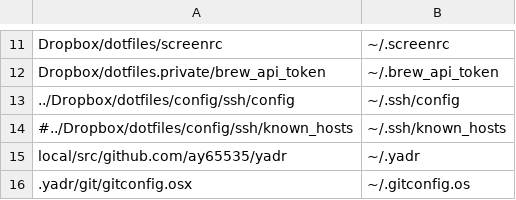
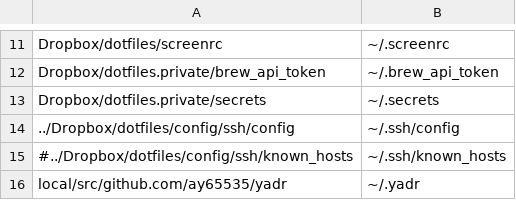
Before and after one commit to ay65535/yadr, a CSV file: install.conf.csv, drawn as a sheet; only a part is shown, gaps mark what is left out; the shorter side is filled out with more unchanged rows; the diff names each change by its address in the sheet, - before the commit and + after, or states it on an @@ line.

Commit message:
Add secrets

```diff
--- a/install.conf.csv
+++ b/install.conf.csv
+row 13: Dropbox/dotfiles.private/secrets | ~/.secrets
```
Also changed, not shown: 1 other file.
